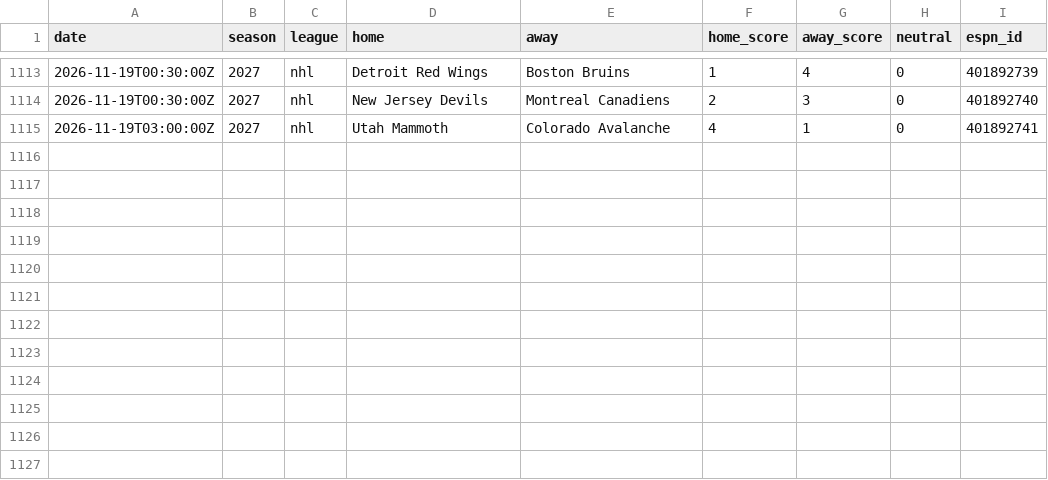
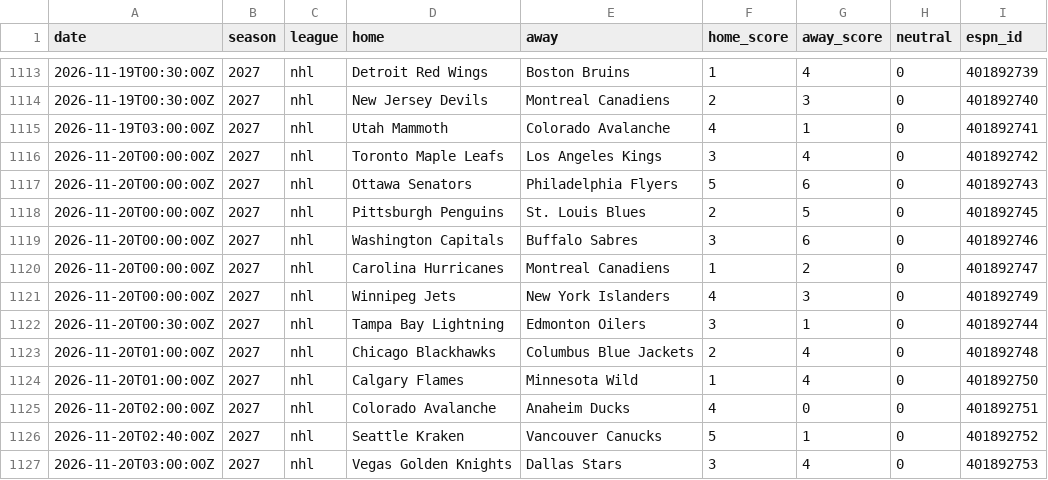
Before and after one commit to AdrianShah/C-Sports-Predictor, a CSV file: history/nhl/2026.csv, drawn as a sheet; only a part is shown, gaps mark what is left out; the diff names each change by its address in the sheet, - before the commit and + after, or states it on an @@ line.

```diff
--- a/history/nhl/2026.csv
+++ b/history/nhl/2026.csv
+row 1116: 2026-11-20T00:00:00Z | 2027 | nhl | Toronto Maple Leafs | Los Angeles Kings | 3 | 4 | 0 | 401892742
+row 1117: 2026-11-20T00:00:00Z | 2027 | nhl | Ottawa Senators | Philadelphia Flyers | 5 | 6 | 0 | 401892743
+row 1118: 2026-11-20T00:00:00Z | 2027 | nhl | Pittsburgh Penguins | St. Louis Blues | 2 | 5 | 0 | 401892745
+row 1119: 2026-11-20T00:00:00Z | 2027 | nhl | Washington Capitals | Buffalo Sabres | 3 | 6 | 0 | 401892746
+row 1120: 2026-11-20T00:00:00Z | 2027 | nhl | Carolina Hurricanes | Montreal Canadiens | 1 | 2 | 0 | 401892747
+row 1121: 2026-11-20T00:00:00Z | 2027 | nhl | Winnipeg Jets | New York Islanders | 4 | 3 | 0 | 401892749
+row 1122: 2026-11-20T00:30:00Z | 2027 | nhl | Tampa Bay Lightning | Edmonton Oilers | 3 | 1 | 0 | 401892744
+row 1123: 2026-11-20T01:00:00Z | 2027 | nhl | Chicago Blackhawks | Columbus Blue Jackets | 2 | 4 | 0 | 401892748
+row 1124: 2026-11-20T01:00:00Z | 2027 | nhl | Calgary Flames | Minnesota Wild | 1 | 4 | 0 | 401892750
+row 1125: 2026-11-20T02:00:00Z | 2027 | nhl | Colorado Avalanche | Anaheim Ducks | 4 | 0 | 0 | 401892751
+row 1126: 2026-11-20T02:40:00Z | 2027 | nhl | Seattle Kraken | Vancouver Canucks | 5 | 1 | 0 | 401892752
+row 1127: 2026-11-20T03:00:00Z | 2027 | nhl | Vegas Golden Knights | Dallas Stars | 3 | 4 | 0 | 401892753
```
Also changed, not shown: history/nba/2026.csv, 1 other file.
